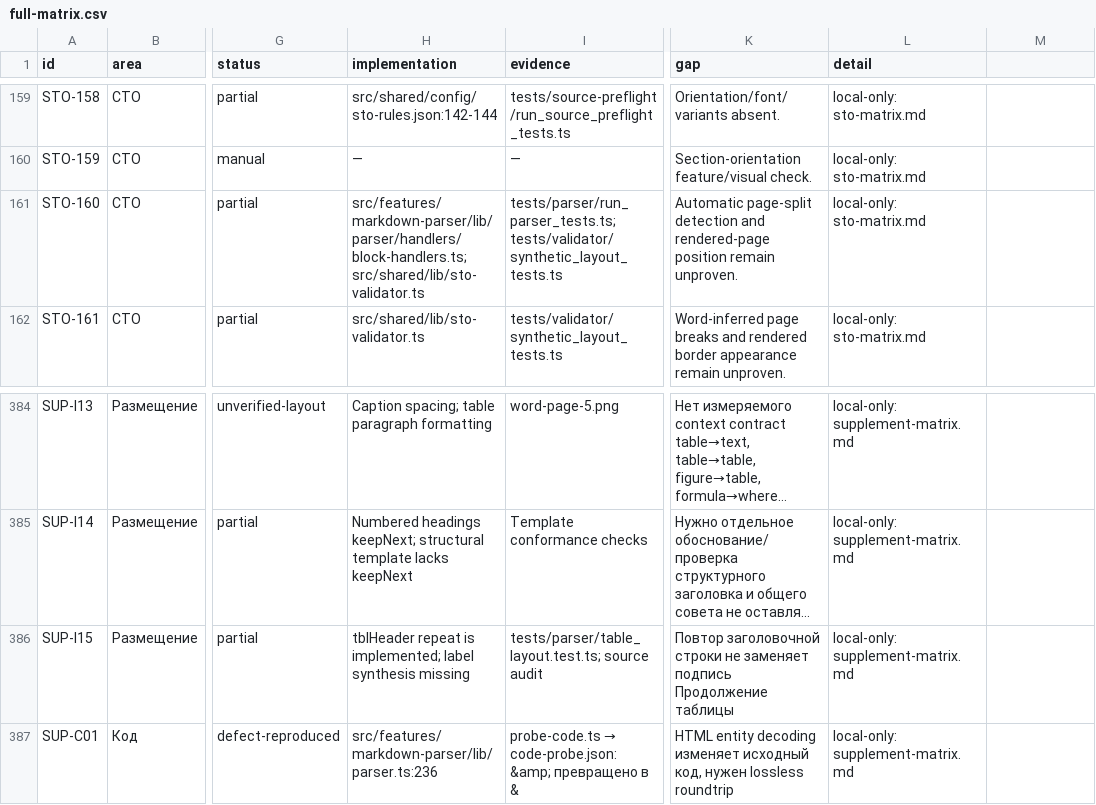
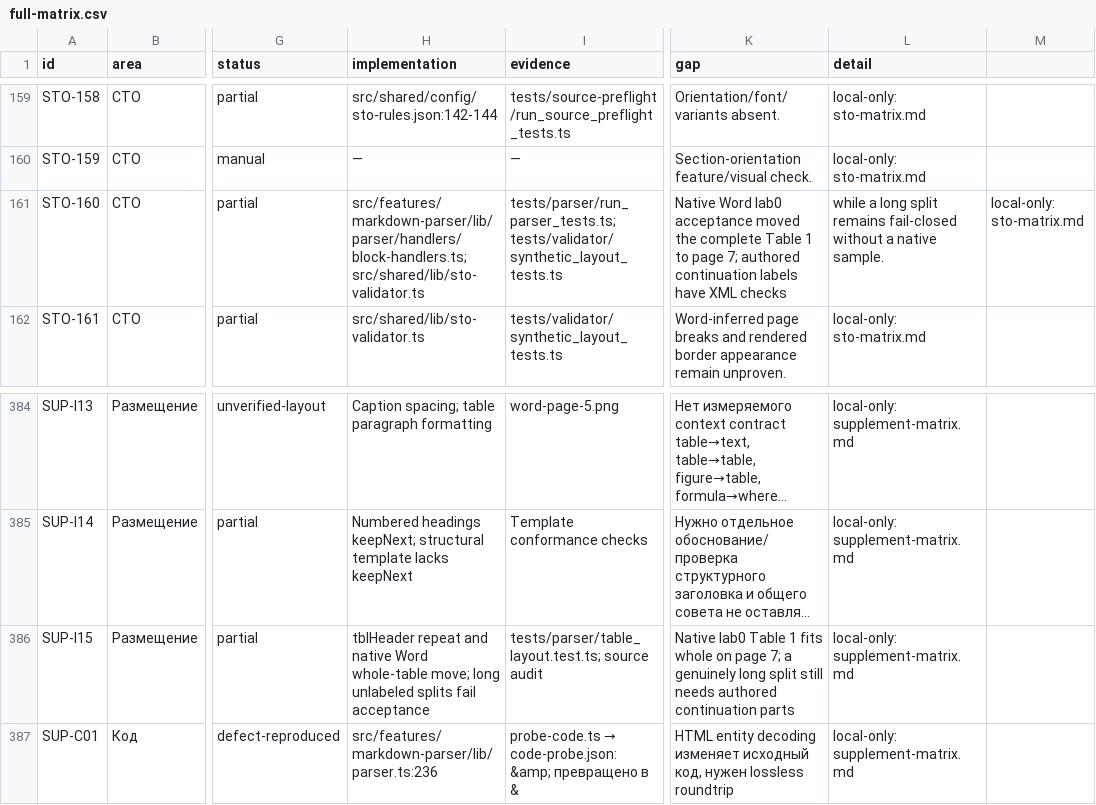
Before and after one commit to Horcag/sto-report-generator, a CSV file: docs/audits/2026-09-22-sto-coverage/full-matrix.csv, drawn as a sheet; only a part is shown, gaps mark what is left out; long unchanged cells end in …; the diff names each change by its address in the sheet, - before the commit and + after, or states it on an @@ line.

Commit message:
Fix Windows MathJax loading and record native table acceptance

```diff
--- a/docs/audits/2026-09-22-sto-coverage/full-matrix.csv
+++ b/docs/audits/2026-09-22-sto-coverage/full-matrix.csv
-K161 (gap): Automatic page-split detection and rendered-page position remain unproven.
+K161 (gap): Native Word lab0 acceptance moved the complete Table 1 to page 7; authored continuation labels have XML checks
-L161 (detail): local-only: sto-matrix.md
+L161 (detail): while a long split remains fail-closed without a native sample.
-M161: (empty)
+M161: local-only: sto-matrix.md
-H386 (implementation): tblHeader repeat is implemented; label synthesis missing
+H386 (implementation): tblHeader repeat and native Word whole-table move; long unlabeled splits fail acceptance
-K386 (gap): Повтор заголовочной строки не заменяет подпись Продолжение таблицы
+K386 (gap): Native lab0 Table 1 fits whole on page 7; a genuinely long split still needs authored continuation parts
```
Also changed, not shown: 2 other files.
